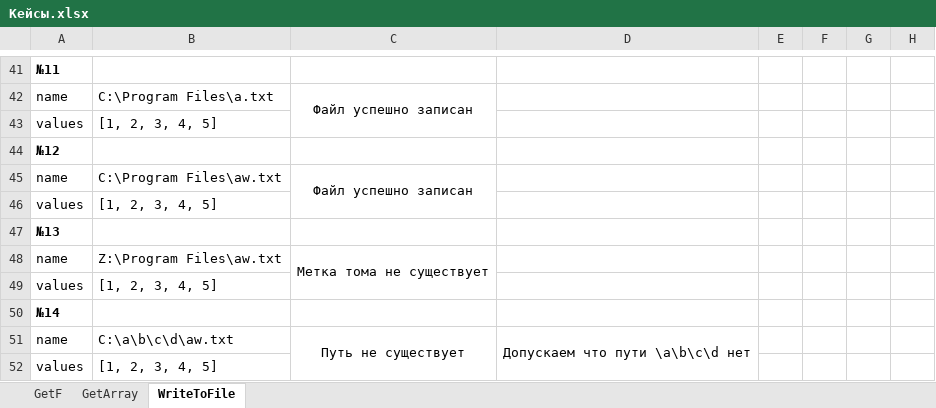
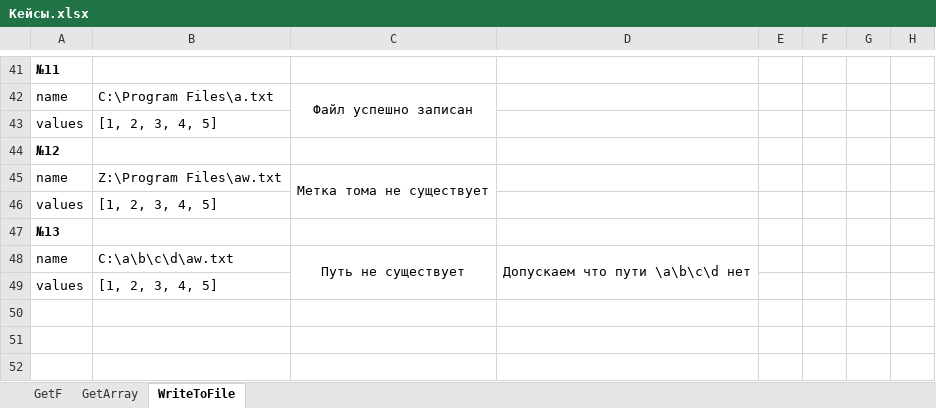
Before and after one commit to SadScream/test-po, an Excel workbook: Кейсы.xlsx, sheet WriteToFile, drawn as a sheet; only a part is shown, gaps mark what is left out; values as stored, in another font and other column widths than the file's, no borders; the diff names each change by its address in the sheet, - before the commit and + after, or states it on an @@ line.

```diff
--- a/Кейсы.xlsx (sheet WriteToFile)
+++ b/Кейсы.xlsx (sheet WriteToFile)
-B45: C:\Program Files\aw.txt
+B45: Z:\Program Files\aw.txt
-C45: Файл успешно записан
+C45: Метка тома не существует
-row 48: name | Z:\Program Files\aw.txt | Метка тома не существует
-row 49: values | [1, 2, 3, 4, 5]
-row 50: №14
```
Also changed, not shown: 2 other files.
